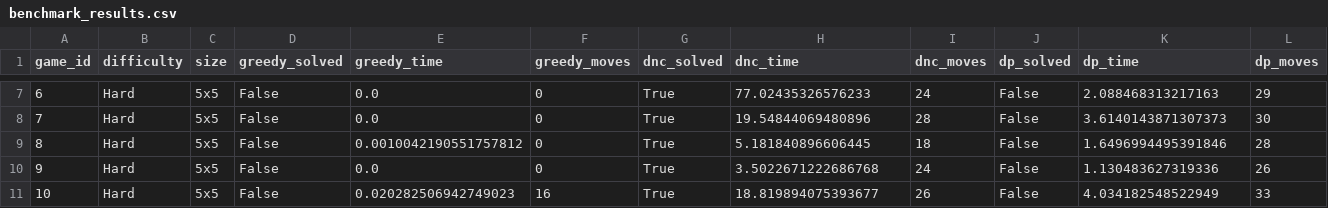
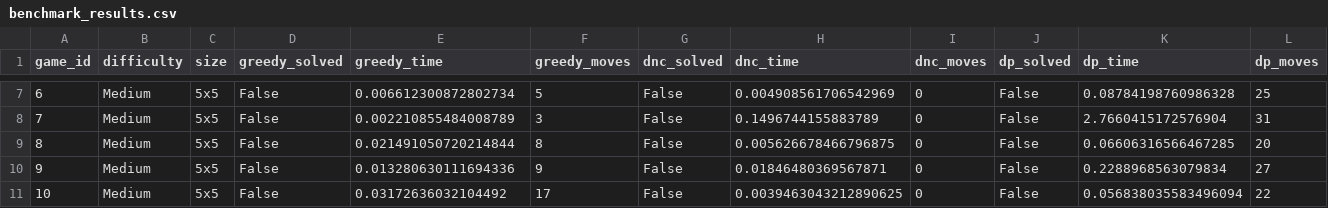
Before and after one commit to BroCoder007/Loopy_SimonTatham_Games, a CSV file: benchmark_results.csv, drawn as a sheet; only a part is shown, gaps mark what is left out; the diff covers the shown part only.

```diff
--- a/benchmark_results.csv
+++ b/benchmark_results.csv
@@ -7,5 +7,5 @@ game_id,difficulty,size,greedy_solved,greedy_time,greedy_moves,dnc_solved,dnc_ti
-6,Hard,5x5,False,0.0,0,True,77.02435326576233,24,False,2.088468313217163,29
-7,Hard,5x5,False,0.0,0,True,19.54844069480896,28,False,3.6140143871307373,30
-8,Hard,5x5,False,0.0010042190551757812,0,True,5.181840896606445,18,False,1.6496994495391846,28
-9,Hard,5x5,False,0.0,0,True,3.5022671222686768,24,False,1.130483627319336,26
-10,Hard,5x5,False,0.020282506942749023,16,True,18.819894075393677,26,False,4.034182548522949,33
+6,Medium,5x5,False,0.006612300872802734,5,False,0.004908561706542969,0,False,0.08784198760986328,25
+7,Medium,5x5,False,0.002210855484008789,3,False,0.1496744155883789,0,False,2.7660415172576904,31
+8,Medium,5x5,False,0.021491050720214844,8,False,0.005626678466796875,0,False,0.06606316566467285,20
+9,Medium,5x5,False,0.013280630111694336,9,False,0.01846480369567871,0,False,0.2288968563079834,27
+10,Medium,5x5,False,0.03172636032104492,17,False,0.0039463043212890625,0,False,0.056838035583496094,22
```
Also changed, not shown: 39 edited cells elsewhere in this file, 24 other files.
